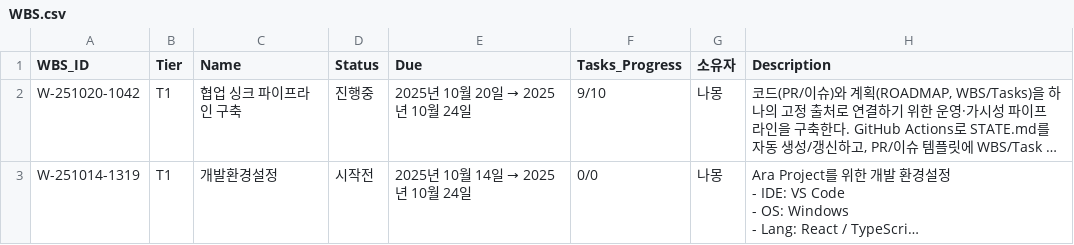
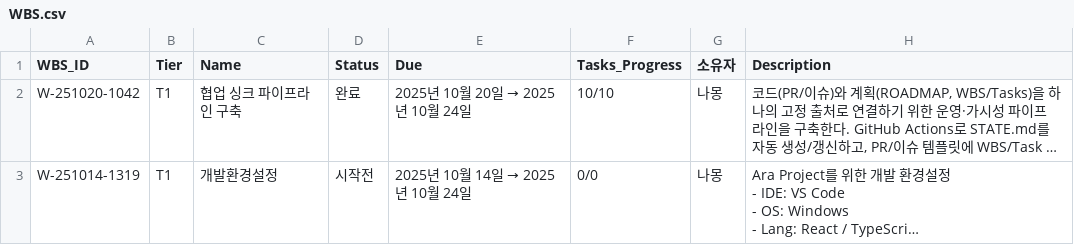
Before and after one commit to CompNh/ara, a CSV file: WBS.csv, drawn as a sheet; long unchanged cells end in …; the diff names each change by its address in the sheet, - before the commit and + after, or states it on an @@ line.

```diff
--- a/WBS.csv
+++ b/WBS.csv
-D2 (Status): 진행중
+D2 (Status): 완료
-F2 (Tasks_Progress): 9/10
+F2 (Tasks_Progress): 10/10
```
Also changed, not shown: Tasks.csv, 4 other files.
